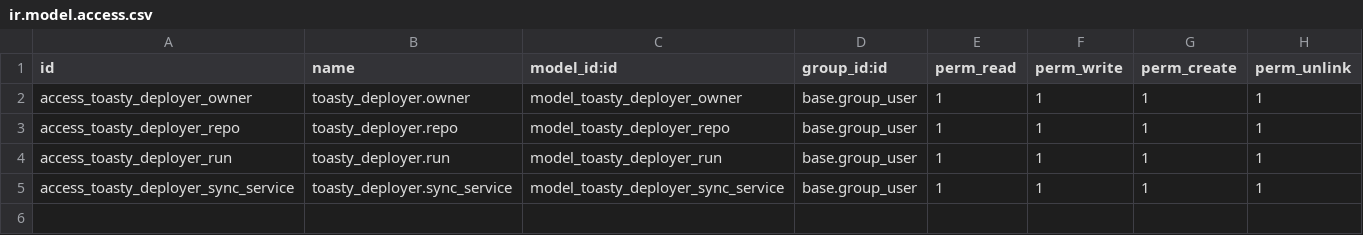
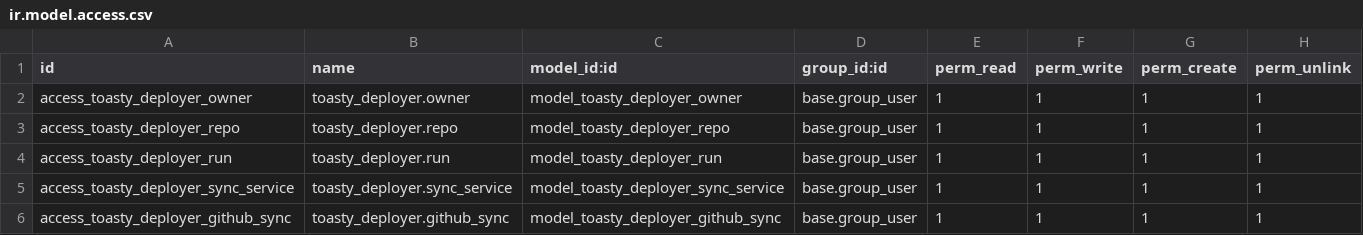
Before and after one commit to All-Things-Toasty-Software-Ltd/toasty-deployer-odoo-companion, a CSV file: toasty_deployer/security/ir.model.access.csv, drawn as a sheet; the diff names each change by its address in the sheet, - before the commit and + after, or states it on an @@ line.

Commit message:
Add(GitHub Sync): To avoid GitHub API rate limits, only call it for new records, and store the results instead of computing each time.

```diff
--- a/toasty_deployer/security/ir.model.access.csv
+++ b/toasty_deployer/security/ir.model.access.csv
+row 6: access_toasty_deployer_github_sync | toasty_deployer.github_sync | model_toasty_deployer_github_sync | base.group_user | 1 | 1 | 1 | 1
```
Also changed, not shown: 5 other files.
